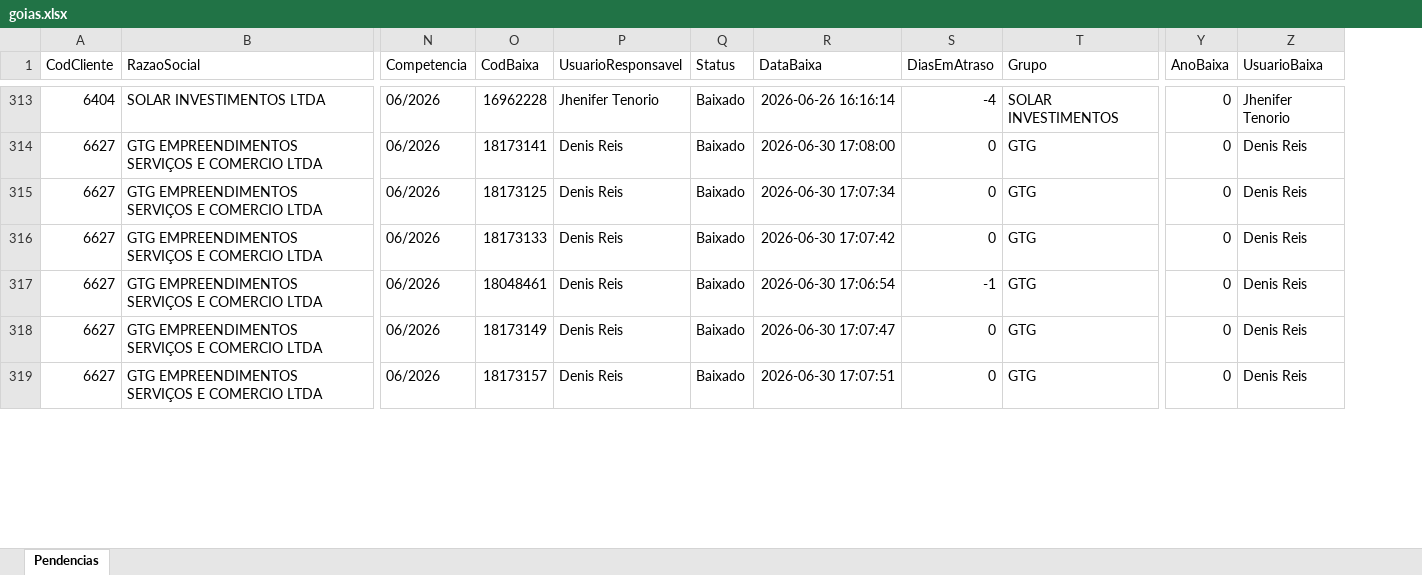
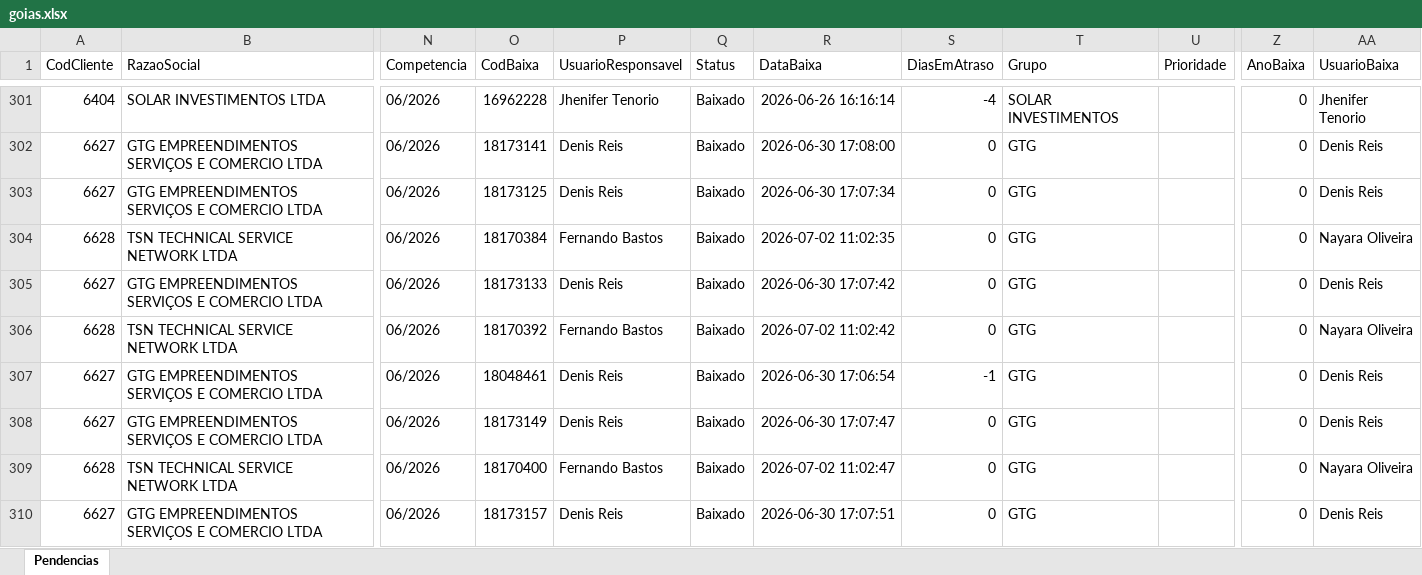
Before and after one commit to willianemanoel/Portal-das-tarefas-teste-, an Excel workbook: dados/base/goias.xlsx, sheet Pendencias, drawn as a sheet; only a part is shown, gaps mark what is left out; values as stored, in another font and other column widths than the file's, no borders; rows hold the shown columns only; the diff covers the shown part only; the diff names each change by its address in the sheet, - before the commit and + after, or states it on an @@ line.

```diff
--- a/dados/base/goias.xlsx (sheet Pendencias)
+++ b/dados/base/goias.xlsx (sheet Pendencias)
+column U (Prioridade), empty
+row 304: 6628 | TSN TECHNICAL SERVICE NETWORK LTDA | 06/2026 | 18170384 | Fernando Bastos | Baixado | 2026-07-02 11:02:35 | 0 | GTG |  | 0 | Nayara Oliveira
+row 306: 6628 | TSN TECHNICAL SERVICE NETWORK LTDA | 06/2026 | 18170392 | Fernando Bastos | Baixado | 2026-07-02 11:02:42 | 0 | GTG |  | 0 | Nayara Oliveira
+row 309: 6628 | TSN TECHNICAL SERVICE NETWORK LTDA | 06/2026 | 18170400 | Fernando Bastos | Baixado | 2026-07-02 11:02:47 | 0 | GTG |  | 0 | Nayara Oliveira
```
Also changed, not shown: 17 added rows, 19 removed rows and 7 edited cells elsewhere in this sheet, dados/base/santos.xlsx, 4 other files.
